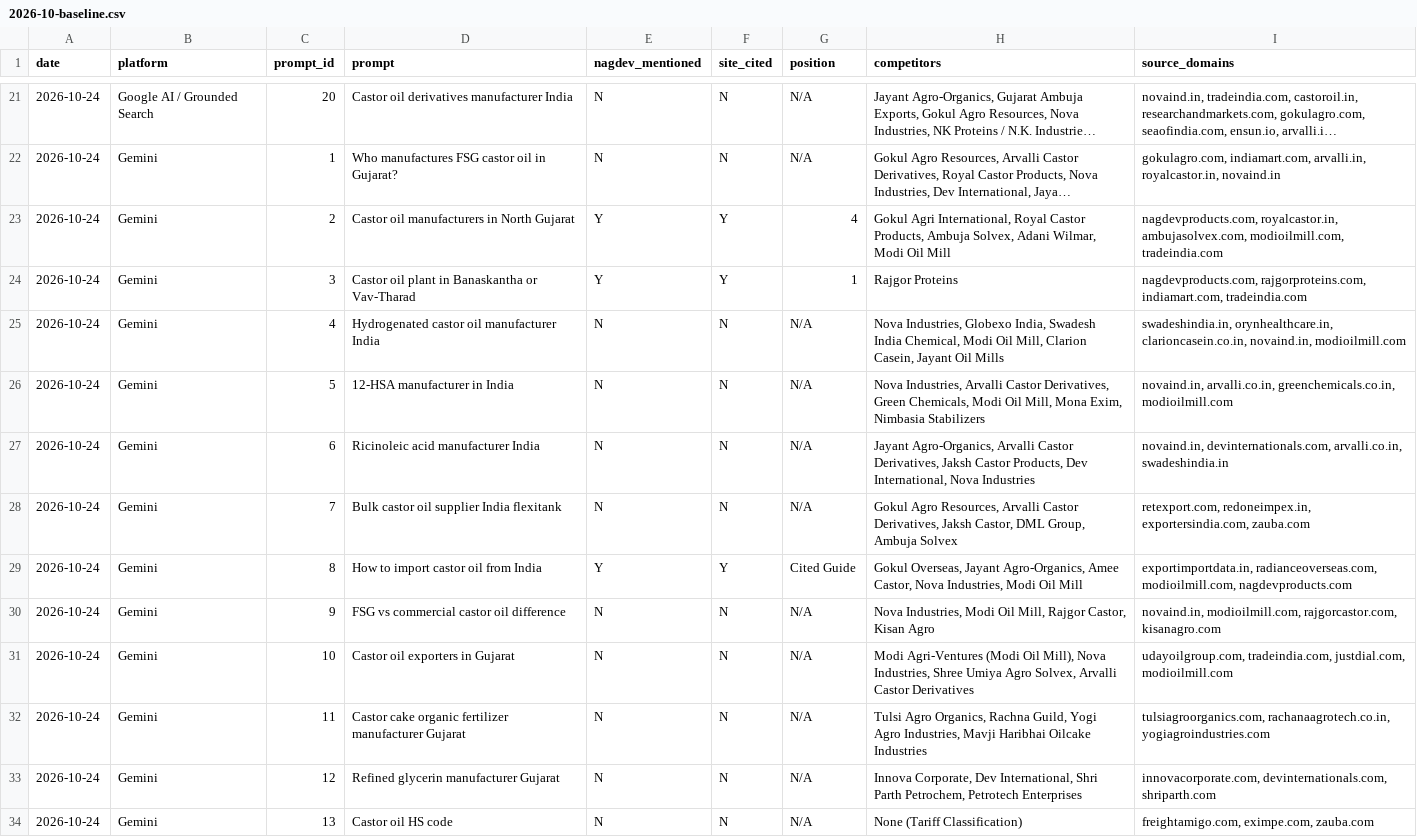
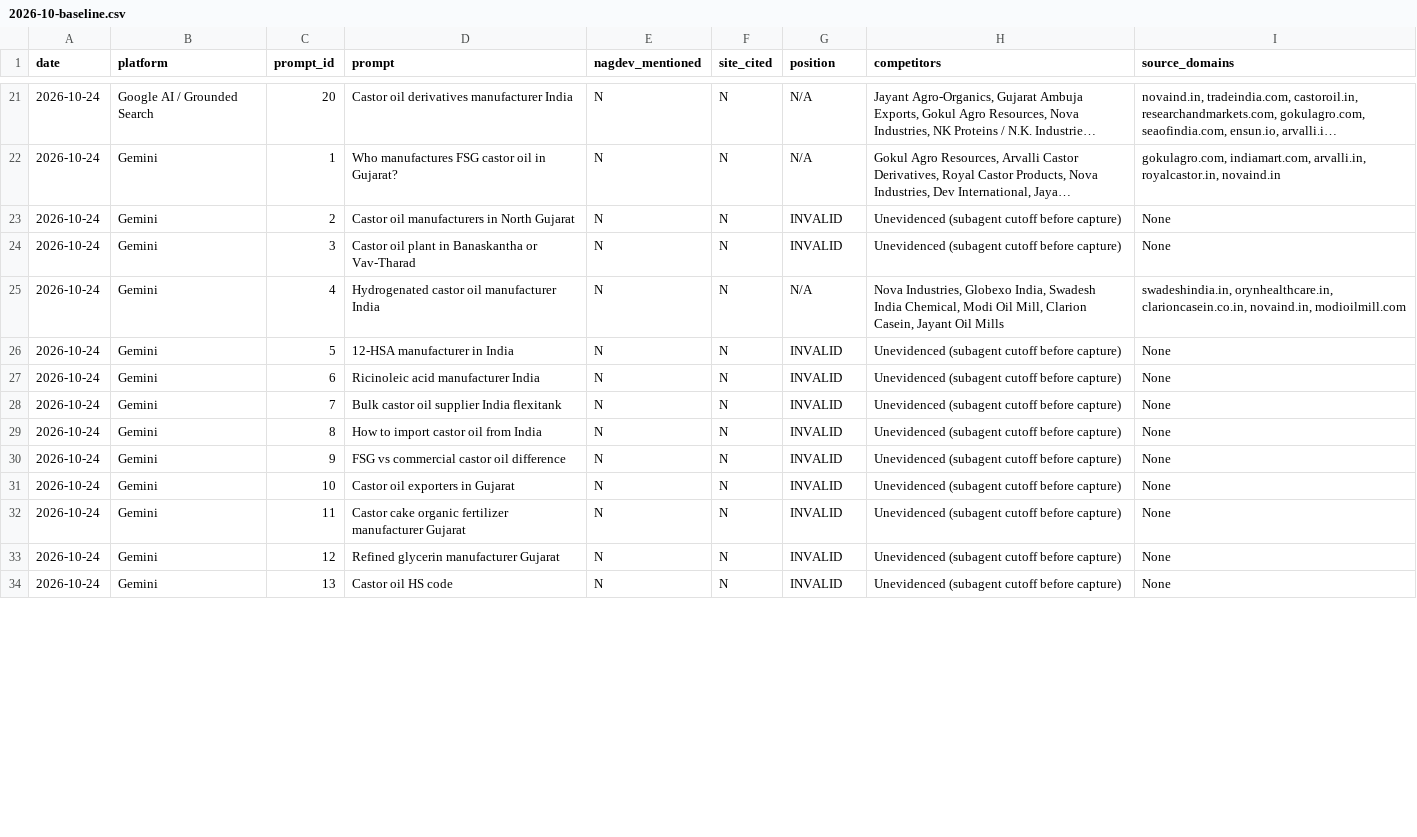
Before and after one commit to nagdevproducts-sys/nagdev-website, a CSV file: seo/ai-visibility/2026-10-baseline.csv, drawn as a sheet; only a part is shown, gaps mark what is left out; long unchanged cells end in …; the diff covers the shown part only; the diff names each change by its address in the sheet, - before the commit and + after, or states it on an @@ line.

```diff
--- a/seo/ai-visibility/2026-10-baseline.csv
+++ b/seo/ai-visibility/2026-10-baseline.csv
-E23:E24 (nagdev_mentioned): Y
+E23:E24 (nagdev_mentioned): N
-F23:F24 (site_cited): Y
+F23:F24 (site_cited): N
-G23 (position): 4
+G23 (position): INVALID
-H23 (competitors): Gokul Agri International, Royal Castor Products, Ambuja Solvex, Adani Wilmar, Modi Oil Mill
+H23 (competitors): Unevidenced (subagent cutoff before capture)
-I23 (source_domains): nagdevproducts.com, royalcastor.in, ambujasolvex.com, modioilmill.com, tradeindia.com
+I23 (source_domains): None
-G24 (position): 1
+G24 (position): INVALID
-H24 (competitors): Rajgor Proteins
+H24 (competitors): Unevidenced (subagent cutoff before capture)
-I24 (source_domains): nagdevproducts.com, rajgorproteins.com, indiamart.com, tradeindia.com
+I24 (source_domains): None
-G26:G28 (position): N/A
+G26:G28 (position): INVALID
-H26 (competitors): Nova Industries, Arvalli Castor Derivatives, Green Chemicals, Modi Oil Mill, Mona Exim, Nimbasia Stabilizers
+H26 (competitors): Unevidenced (subagent cutoff before capture)
-I26 (source_domains): novaind.in, arvalli.co.in, greenchemicals.co.in, modioilmill.com
+I26 (source_domains): None
-H27 (competitors): Jayant Agro-Organics, Arvalli Castor Derivatives, Jaksh Castor Products, Dev International, Nova Industries
+H27 (competitors): Unevidenced (subagent cutoff before capture)
-I27 (source_domains): novaind.in, devinternationals.com, arvalli.co.in, swadeshindia.in
+I27 (source_domains): None
-H28 (competitors): Gokul Agro Resources, Arvalli Castor Derivatives, Jaksh Castor, DML Group, Ambuja Solvex
+H28 (competitors): Unevidenced (subagent cutoff before capture)
-I28 (source_domains): retexport.com, redoneimpex.in, exportersindia.com, zauba.com
+I28 (source_domains): None
-E29 (nagdev_mentioned): Y
+E29 (nagdev_mentioned): N
-F29 (site_cited): Y
+F29 (site_cited): N
-G29 (position): Cited Guide
+G29 (position): INVALID
-H29 (competitors): Gokul Overseas, Jayant Agro-Organics, Amee Castor, Nova Industries, Modi Oil Mill
+H29 (competitors): Unevidenced (subagent cutoff before capture)
-I29 (source_domains): exportimportdata.in, radianceoverseas.com, modioilmill.com, nagdevproducts.com
+I29 (source_domains): None
-G30:G34 (position): N/A
+G30:G34 (position): INVALID
-H30 (competitors): Nova Industries, Modi Oil Mill, Rajgor Castor, Kisan Agro
+H30 (competitors): Unevidenced (subagent cutoff before capture)
-I30 (source_domains): novaind.in, modioilmill.com, rajgorcastor.com, kisanagro.com
+I30 (source_domains): None
-H31 (competitors): Modi Agri-Ventures (Modi Oil Mill), Nova Industries, Shree Umiya Agro Solvex, Arvalli Castor Derivatives
+H31 (competitors): Unevidenced (subagent cutoff before capture)
-I31 (source_domains): udayoilgroup.com, tradeindia.com, justdial.com, modioilmill.com
+I31 (source_domains): None
-H32 (competitors): Tulsi Agro Organics, Rachna Guild, Yogi Agro Industries, Mavji Haribhai Oilcake Industries
+H32 (competitors): Unevidenced (subagent cutoff before capture)
-I32 (source_domains): tulsiagroorganics.com, rachanaagrotech.co.in, yogiagroindustries.com
+I32 (source_domains): None
-H33 (competitors): Innova Corporate, Dev International, Shri Parth Petrochem, Petrotech Enterprises
+H33 (competitors): Unevidenced (subagent cutoff before capture)
-I33 (source_domains): innovacorporate.com, devinternationals.com, shriparth.com
+I33 (source_domains): None
-H34 (competitors): None (Tariff Classification)
+H34 (competitors): Unevidenced (subagent cutoff before capture)
-I34 (source_domains): freightamigo.com, eximpe.com, zauba.com
+I34 (source_domains): None
```
Also changed, not shown: 151 edited cells elsewhere in this file, 2 other files.
